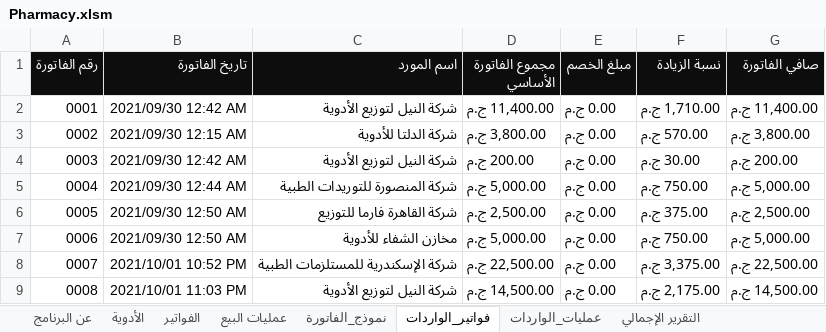
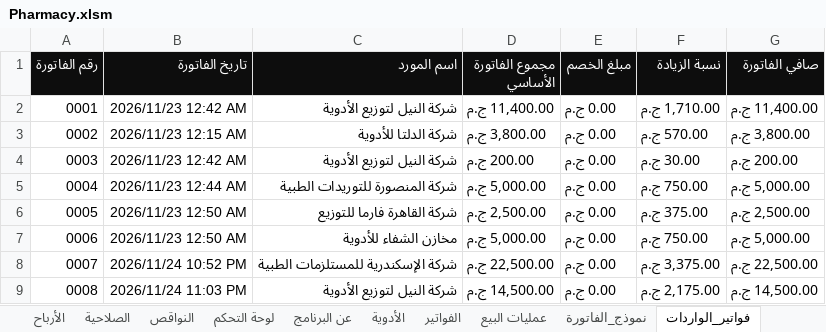
Before and after one commit to AmrBedir/Pharmacy-System-Excel, an Excel workbook: Pharmacy.xlsm, sheet فواتير_الواردات, drawn as a sheet; values as stored, in another font and other column widths than the file's, no borders; charts and pictures and table styles not drawn; the diff names each change by its address in the sheet, - before the commit and + after, or states it on an @@ line.

```diff
--- a/Pharmacy.xlsm (sheet فواتير_الواردات)
+++ b/Pharmacy.xlsm (sheet فواتير_الواردات)
+sheet tab: الأرباح
+sheet tab: الصلاحية
+sheet tab: النواقص
+sheet tab: لوحة التحكم
-B2 (تاريخ الفاتورة): 2021/09/30 12:42 AM
+B2 (تاريخ الفاتورة): 2026/11/23 12:42 AM
-B3 (تاريخ الفاتورة): 2021/09/30 12:15 AM
+B3 (تاريخ الفاتورة): 2026/11/23 12:15 AM
-B4 (تاريخ الفاتورة): 2021/09/30 12:42 AM
+B4 (تاريخ الفاتورة): 2026/11/23 12:42 AM
-B5 (تاريخ الفاتورة): 2021/09/30 12:44 AM
+B5 (تاريخ الفاتورة): 2026/11/23 12:44 AM
-B6:B7 (تاريخ الفاتورة): 2021/09/30 12:50 AM
+B6:B7 (تاريخ الفاتورة): 2026/11/23 12:50 AM
-B8 (تاريخ الفاتورة): 2021/10/01 10:52 PM
+B8 (تاريخ الفاتورة): 2026/11/24 10:52 PM
-B9 (تاريخ الفاتورة): 2021/10/01 11:03 PM
+B9 (تاريخ الفاتورة): 2026/11/24 11:03 PM
```
Also changed, not shown: sheet التقرير الإجمالي, sheet عمليات البيع, sheet الفواتير, sheet الأدوية, sheet عمليات_الواردات, sheet عن البرنامج, hidden cells, charts or pictures, 19 other files.
